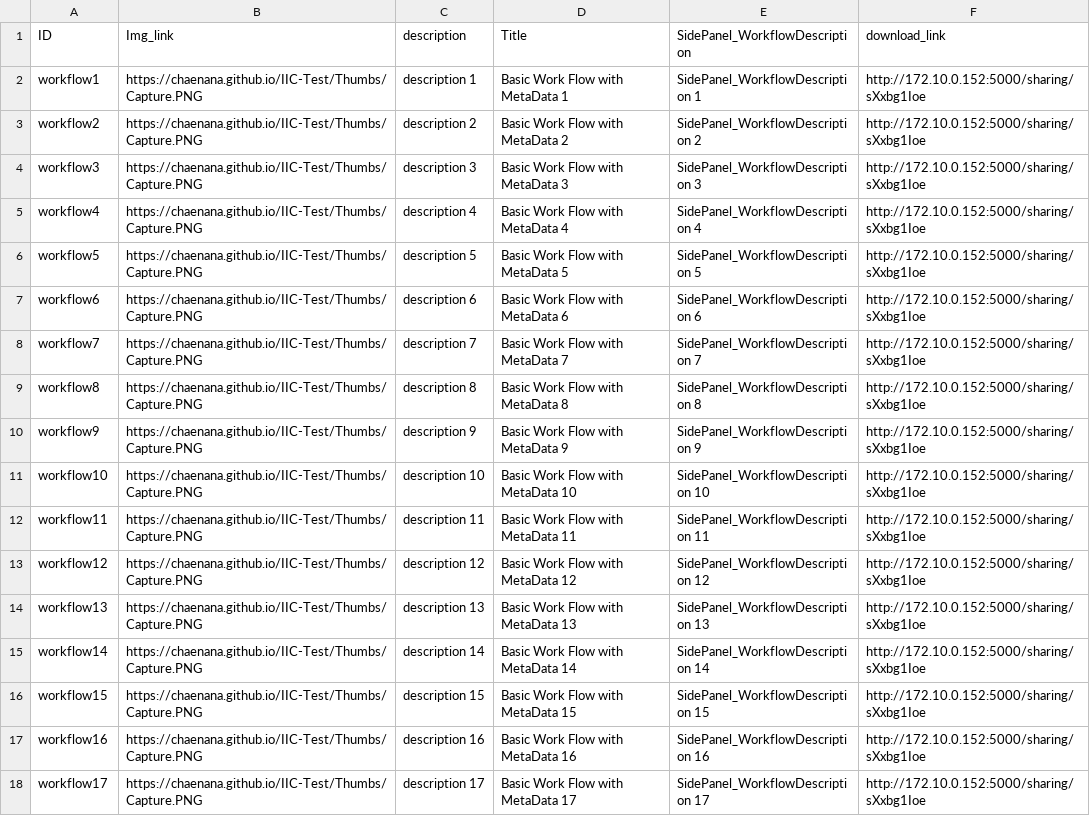
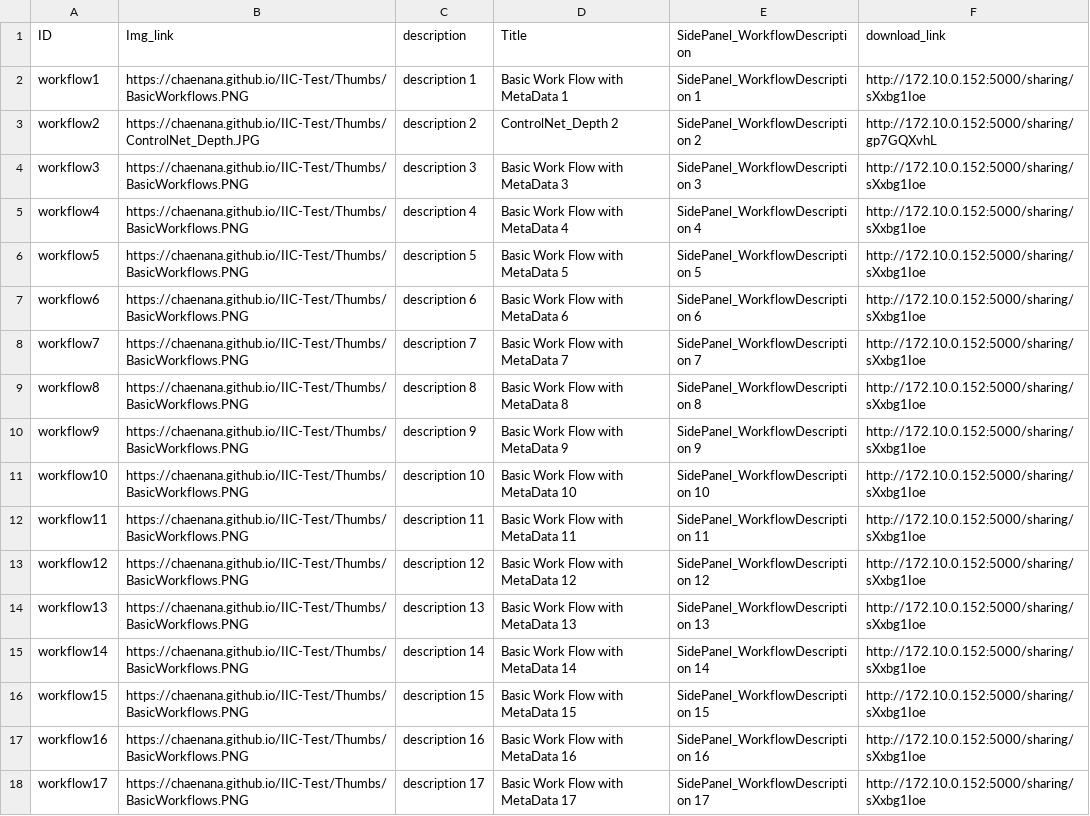
Before and after one commit to chaenana/IIC-Test, a CSV file: Sheet1.csv, drawn as a sheet; the diff names each change by its address in the sheet, - before the commit and + after, or states it on an @@ line.

```diff
--- a/Sheet1.csv
+++ b/Sheet1.csv
-B2 (Img_link): https://chaenana.github.io/IIC-Test/Thumbs/Capture.PNG
+B2 (Img_link): https://chaenana.github.io/IIC-Test/Thumbs/BasicWorkflows.PNG
-B3 (Img_link): https://chaenana.github.io/IIC-Test/Thumbs/Capture.PNG
+B3 (Img_link): https://chaenana.github.io/IIC-Test/Thumbs/ControlNet_Depth.JPG
-D3 (Title): Basic Work Flow with MetaData 2
+D3 (Title): ControlNet_Depth 2
-F3 (download_link): http://172.10.0.152:5000/sharing/sXxbg1Ioe
+F3 (download_link): http://172.10.0.152:5000/sharing/gp7GQXvhL
-B4:B18 (Img_link): https://chaenana.github.io/IIC-Test/Thumbs/Capture.PNG
+B4:B18 (Img_link): https://chaenana.github.io/IIC-Test/Thumbs/BasicWorkflows.PNG
```
Also changed, not shown: 2 other files.
